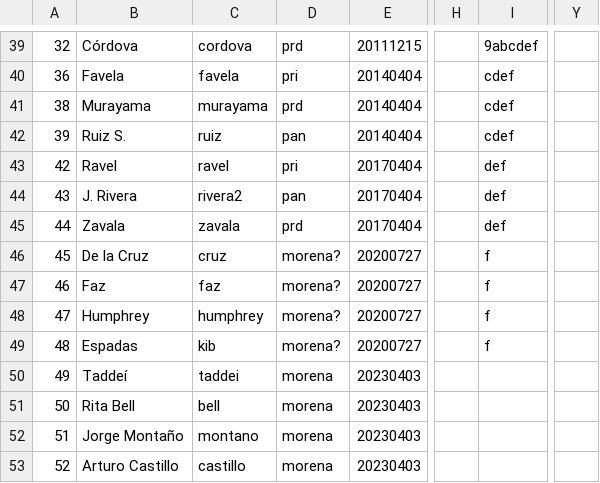
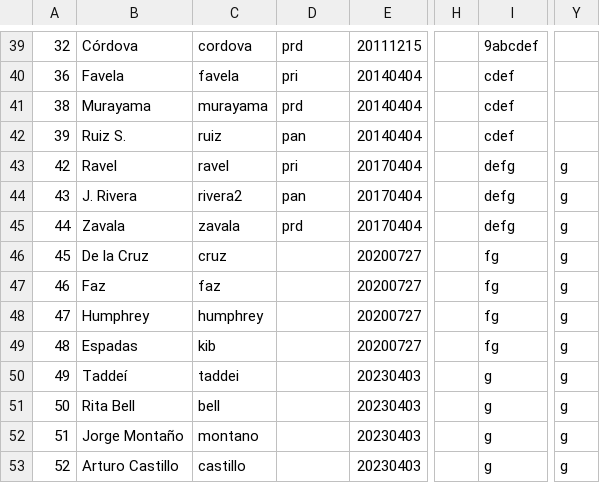
Before and after one commit to emagar/ife-update, a CSV file: ancillary/consejo-general-ife-ine.csv, drawn as a sheet; only a part is shown, gaps mark what is left out; the diff names each change by its address in the sheet, - before the commit and + after, or states it on an @@ line.

```diff
--- a/ancillary/consejo-general-ife-ine.csv
+++ b/ancillary/consejo-general-ife-ine.csv
-I43:I45: def
+I43:I45: defg
-Y43:Y53: (empty)
+Y43:Y53: g
-D46:D49: morena?
+D46:D49: (empty)
-I46:I49: f
+I46:I49: fg
-D50:D53: morena
+D50:D53: (empty)
-I50:I53: (empty)
+I50:I53: g
```
Also changed, not shown: 1 other file.
